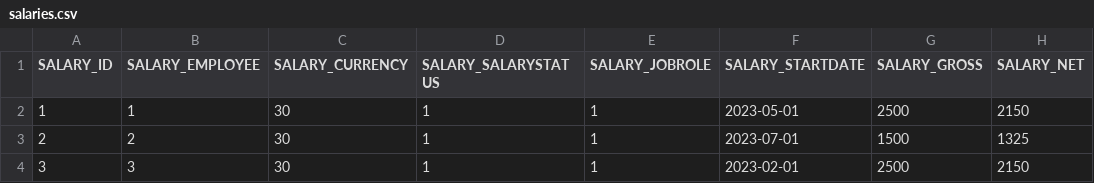
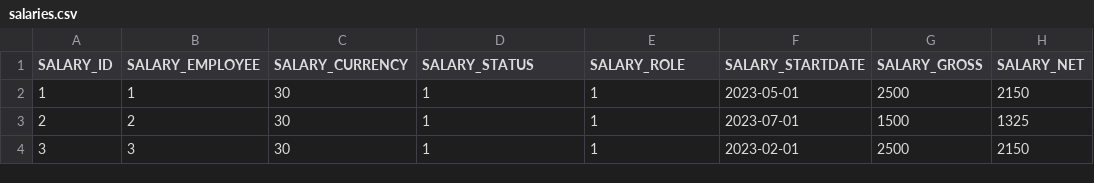
Before and after one commit to codbex/codbex-hera-data-sample, a CSV file: codbex-hera-data-sample/salaries.csv, drawn as a sheet; only a part is shown.

Commit message:
rename properties in salaries.csv

```diff
--- a/codbex-hera-data-sample/salaries.csv
+++ b/codbex-hera-data-sample/salaries.csv
@@ -1,2 +1,2 @@
-SALARY_ID,SALARY_EMPLOYEE,SALARY_CURRENCY,SALARY_SALARYSTATUS,SALARY_JOBROLE,SALARY_STARTDATE,SALARY_GROSS,SALARY_NET
+SALARY_ID,SALARY_EMPLOYEE,SALARY_CURRENCY,SALARY_STATUS,SALARY_ROLE,SALARY_STARTDATE,SALARY_GROSS,SALARY_NET
 1,1,30,1,1,2023-05-01,2500,2150
```
